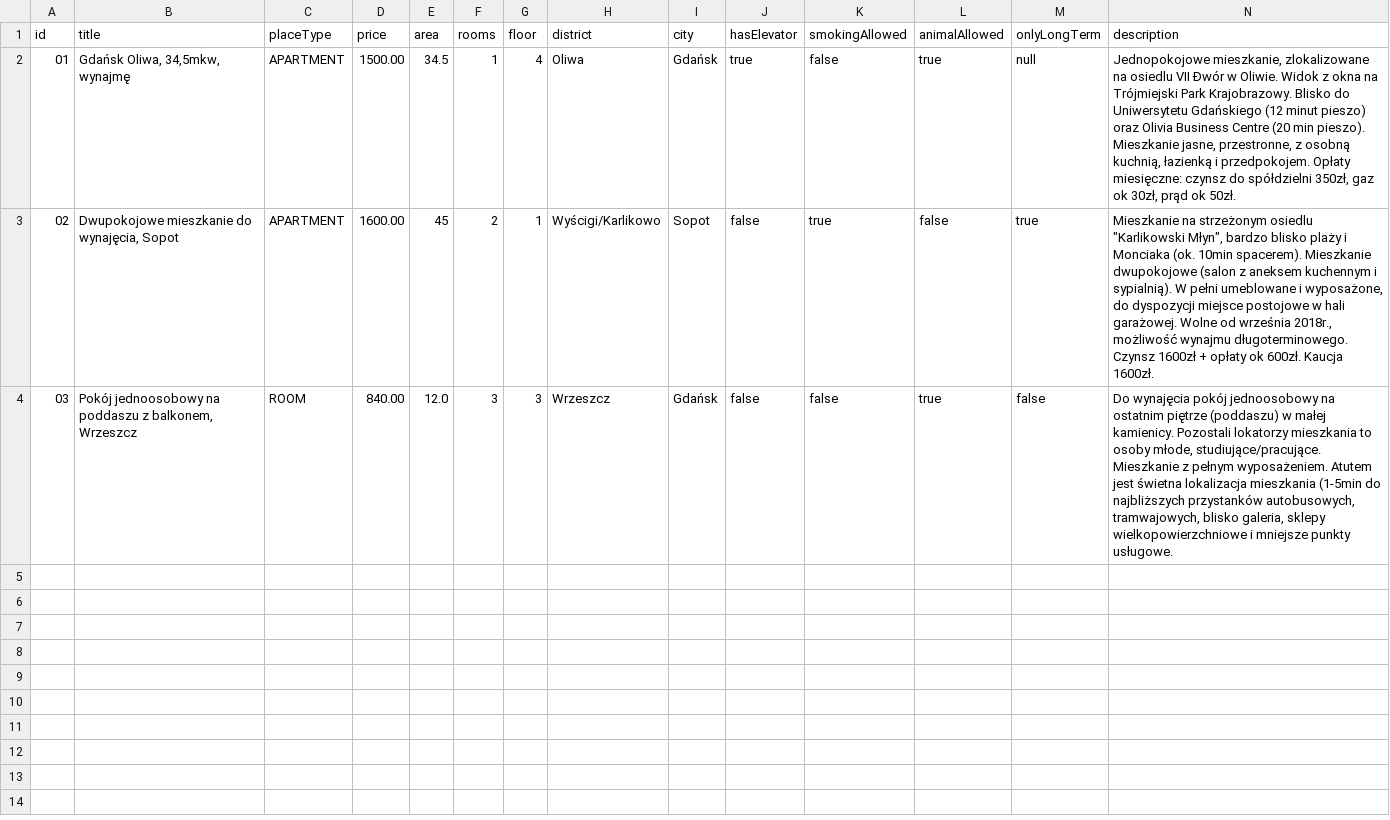
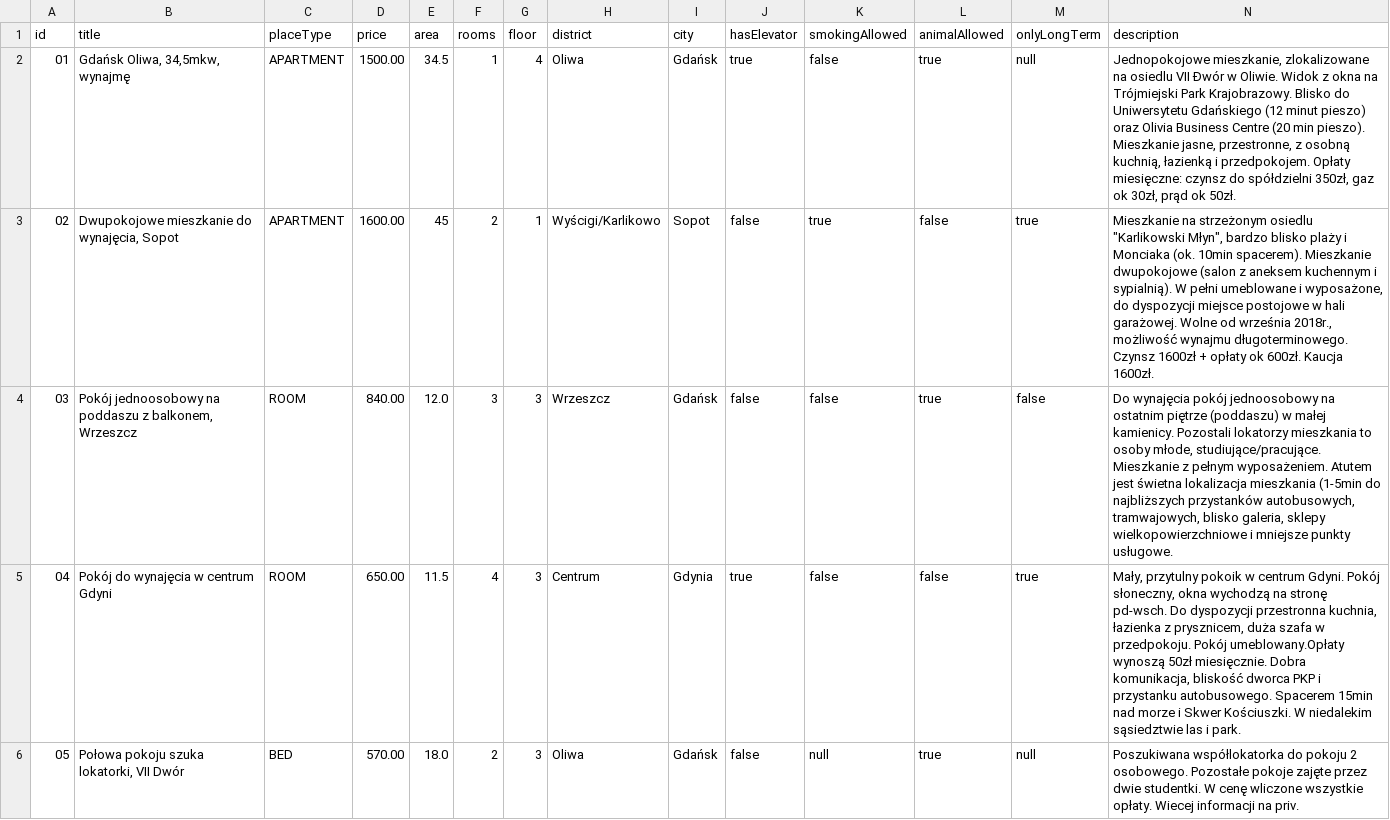
Before and after one commit to infoshareacademy/jjdd4-kodziaki, a CSV file: files/ads.csv, drawn as a sheet; only a part is shown; the diff covers the shown part only; the diff names each change by its address in the sheet, - before the commit and + after, or states it on an @@ line.

Commit message:
few more ads added to csv

```diff
--- a/files/ads.csv
+++ b/files/ads.csv
+row 5: 04 | Pokój do wynajęcia w centrum Gdyni | ROOM | 650.00 | 11.5 | 4 | 3 | Centrum | Gdynia | true | false | false | true | Mały, przytulny pokoik w centrum Gdyni. Pokój słoneczny, okna wychodzą na stronę pd-wsch. Do dyspozycji przestronna kuchnia, łazienka z prysznicem, duża szafa w przedpokoju. Pokój umeblowany.Opłaty wynoszą 50zł miesięcznie. Dobra komunikacja, bliskość dworca PKP i przystanku autobusowego. Spacerem 15min nad morze i Skwer Kościuszki. W niedalekim sąsiedztwie las i park.
+row 6: 05 | Połowa pokoju szuka lokatorki, VII Dwór | BED | 570.00 | 18.0 | 2 | 3 | Oliwa | Gdańsk | false | null | true | null | Poszukiwana współlokatorka do pokoju 2 osobowego. Pozostałe pokoje zajęte przez dwie studentki. W cenę wliczone wszystkie opłaty. Wiecej informacji na priv.
```
Also changed, not shown: 1 added row elsewhere in this file.
